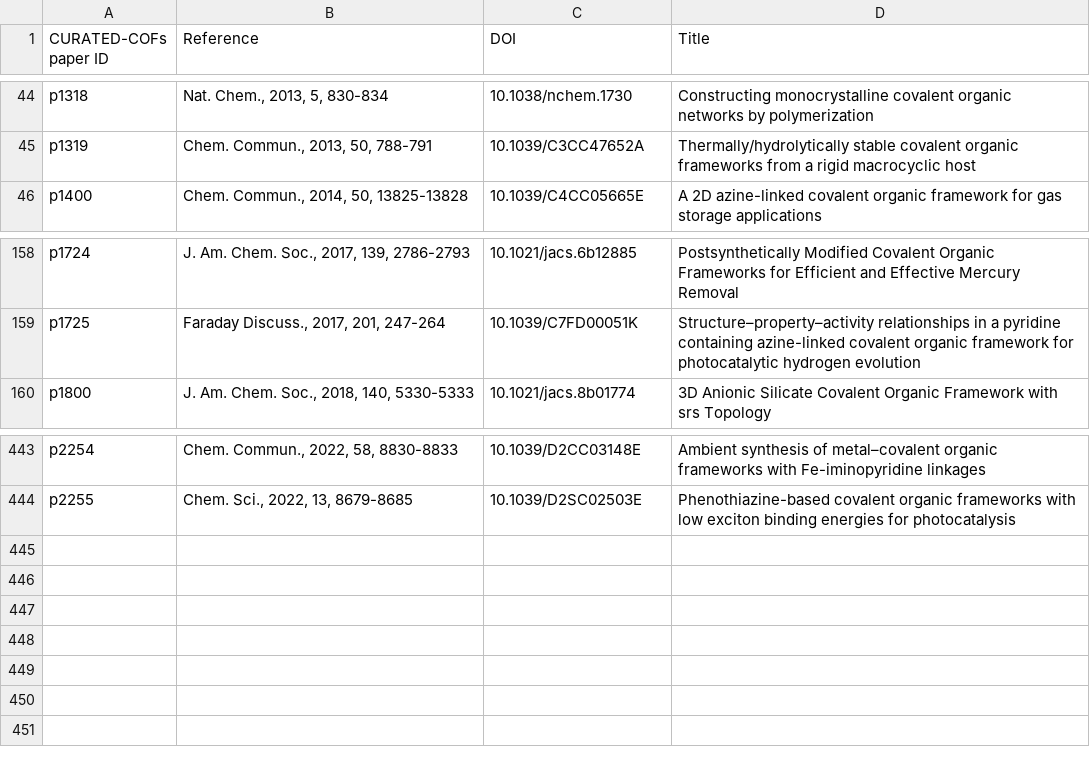
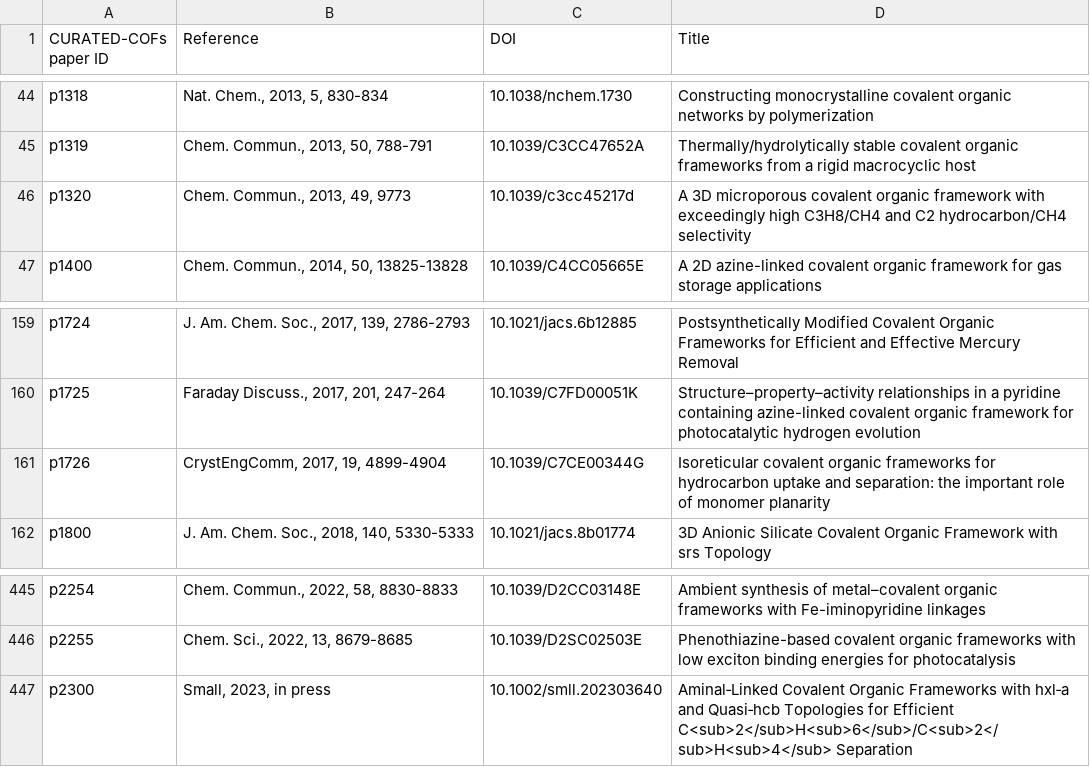
Before and after one commit to danieleongari/CURATED-COFs, a CSV file: cof-papers.csv, drawn as a sheet; only a part is shown, gaps mark what is left out.

Commit message:
add COFs reported for C2-separation

```diff
--- a/cof-papers.csv
+++ b/cof-papers.csv
@@ -45,2 +45,3 @@ p1318,"Nat. Chem., 2013, 5, 830-834",10.1038/nchem.1730,Constructing monocrystal
 p1319,"Chem. Commun., 2013, 50, 788-791",10.1039/C3CC47652A,Thermally/hydrolytically stable covalent organic frameworks from a rigid macrocyclic host
+p1320,"Chem. Commun., 2013, 49, 9773",10.1039/c3cc45217d,"A 3D microporous covalent organic framework with exceedingly high C3H8/CH4 and C2 hydrocarbon/CH4 selectivity"
 p1400,"Chem. Commun., 2014, 50, 13825-13828",10.1039/C4CC05665E,A 2D azine-linked covalent organic framework for gas storage applications
@@ -159,2 +160,3 @@ p1724,"J. Am. Chem. Soc., 2017, 139, 2786-2793",10.1021/jacs.6b12885,Postsynthet
 p1725,"Faraday Discuss., 2017, 201, 247-264",10.1039/C7FD00051K,Structure–property–activity relationships in a pyridine containing azine-linked covalent organic framework for photocatalytic hydrogen evolution
+p1726,"CrystEngComm, 2017, 19, 4899-4904",10.1039/C7CE00344G,"Isoreticular covalent organic frameworks for hydrocarbon uptake and separation: the important role of monomer planarity"
 p1800,"J. Am. Chem. Soc., 2018, 140, 5330-5333",10.1021/jacs.8b01774,3D Anionic Silicate Covalent Organic Framework with srs Topology
@@ -444 +446,2 @@ p2254,"Chem. Commun., 2022, 58, 8830-8833",10.1039/D2CC03148E,Ambient synthesis
 p2255,"Chem. Sci., 2022, 13, 8679-8685",10.1039/D2SC02503E,Phenothiazine-based covalent organic frameworks with low exciton binding energies for photocatalysis
+p2300,"Small, 2023, in press",10.1002/smll.202303640,"Aminal‐Linked Covalent Organic Frameworks with hxl‐a and Quasi‐hcb Topologies for Efficient C<sub>2</sub>H<sub>6</sub>/C<sub>2</sub>H<sub>4</sub> Separation"
```
Also changed, not shown: cof-frameworks.csv, 6 other files.
